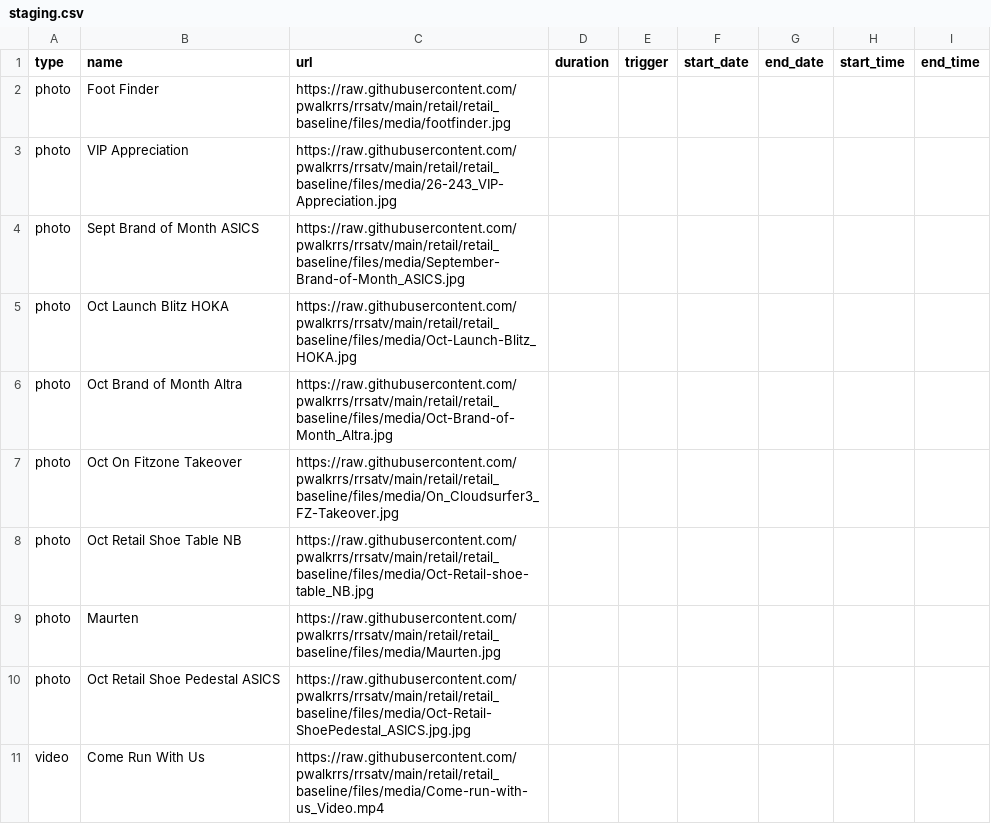
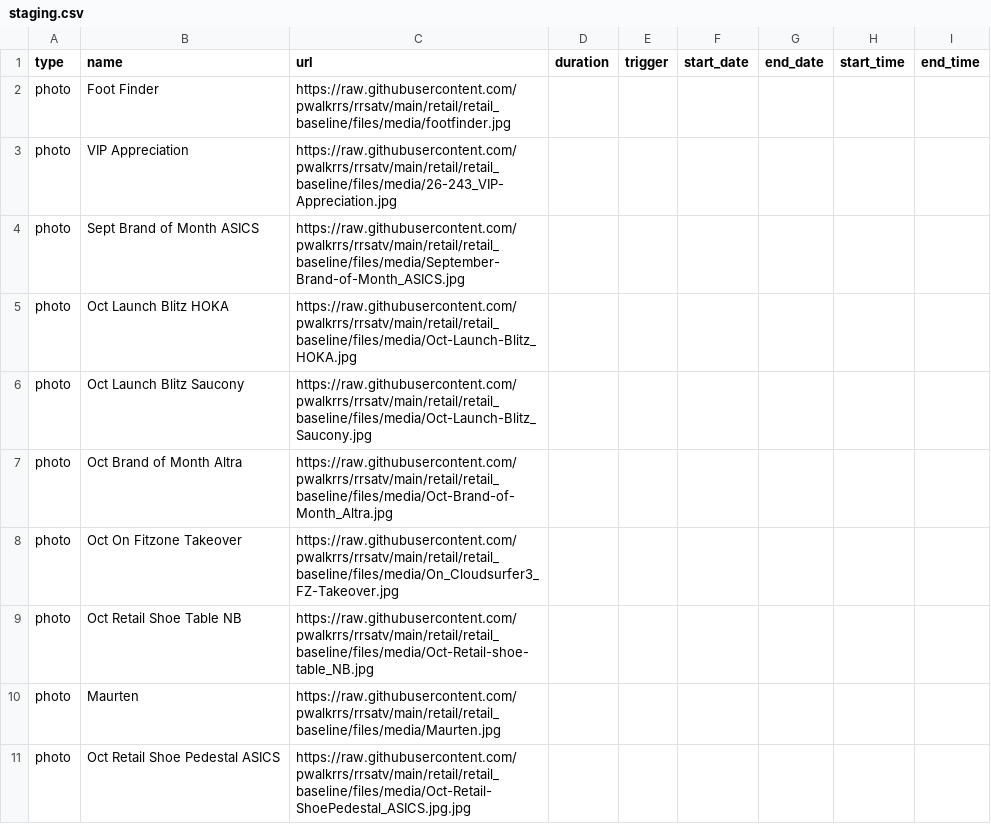
Before and after one commit to pwalkrrs/rrsatv, a CSV file: retail/retail_baseline/csv/pupcast/staging.csv, drawn as a sheet; only a part is shown; the shorter side is filled out with more unchanged rows; the diff names each change by its address in the sheet, - before the commit and + after, or states it on an @@ line.

Commit message:
Update staging.csv

```diff
--- a/retail/retail_baseline/csv/pupcast/staging.csv
+++ b/retail/retail_baseline/csv/pupcast/staging.csv
+row 6: photo | Oct Launch Blitz Saucony | https://raw.githubusercontent.com/pwalkrrs/rrsatv/main/retail/retail_baseline/files/media/Oct-Launch-Blitz_Saucony.jpg
```
